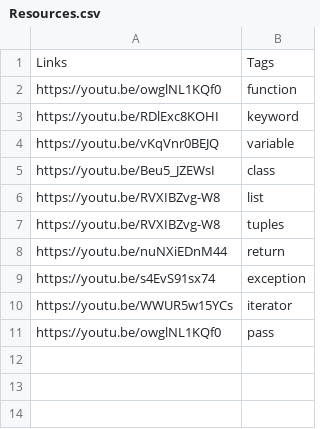
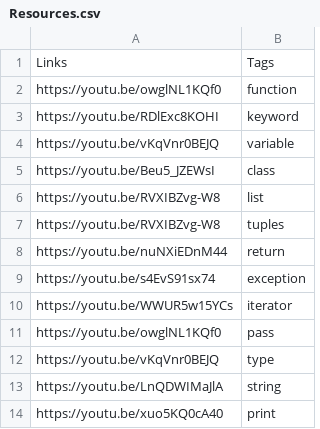
Before and after one commit to abhishekanand1710/Noine-Bytes, a CSV file: NoineEngine/Resources.csv, drawn as a sheet.

Commit message:
resources added

```diff
--- a/NoineEngine/Resources.csv
+++ b/NoineEngine/Resources.csv
@@ -11 +11,4 @@ https://youtu.be/WWUR5w15YCs,iterator
 https://youtu.be/owglNL1KQf0,pass
+https://youtu.be/vKqVnr0BEJQ,type
+https://youtu.be/LnQDWIMaJlA,string
+https://youtu.be/xuo5KQ0cA40,print
```
